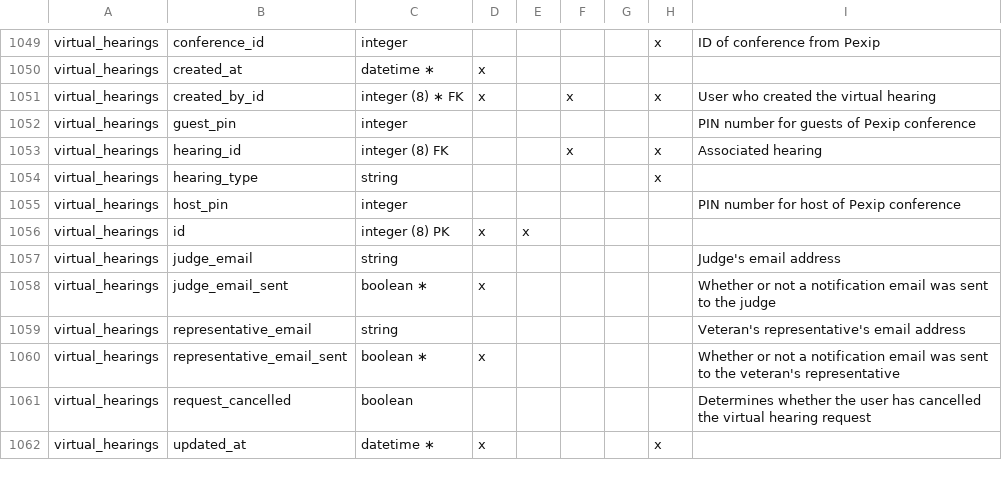
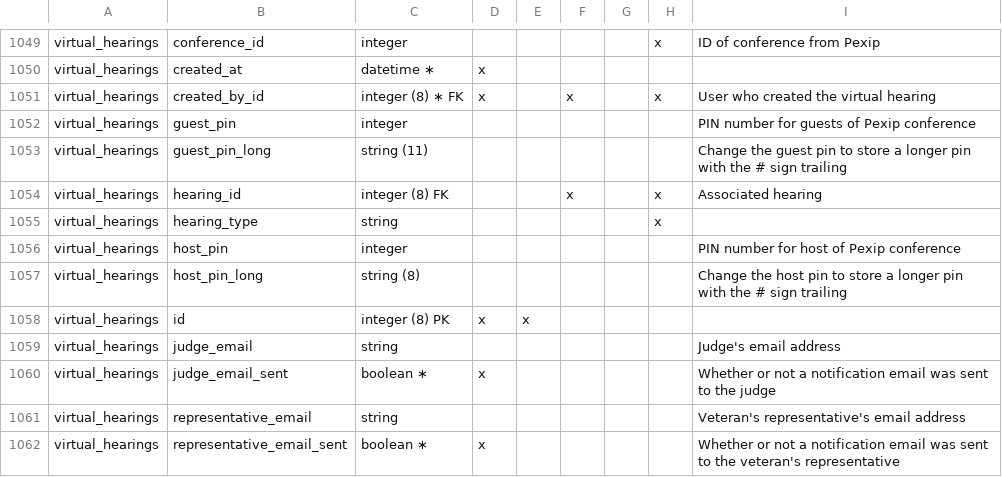
Before and after one commit to department-of-veterans-affairs/caseflow, a CSV file: docs/schema/caseflow.csv, drawn as a sheet; only a part is shown, gaps mark what is left out; the shorter side is filled out with more unchanged rows; the diff names each change by its address in the sheet, - before the commit and + after, or states it on an @@ line.

```diff
--- a/docs/schema/caseflow.csv
+++ b/docs/schema/caseflow.csv
+row 1053: virtual_hearings | guest_pin_long | string (11) |  |  |  |  |  | Change the guest pin to store a longer pin with the # sign trailing
+row 1057: virtual_hearings | host_pin_long | string (8) |  |  |  |  |  | Change the host pin to store a longer pin with the # sign trailing
```
Also changed, not shown: 10 other files.
